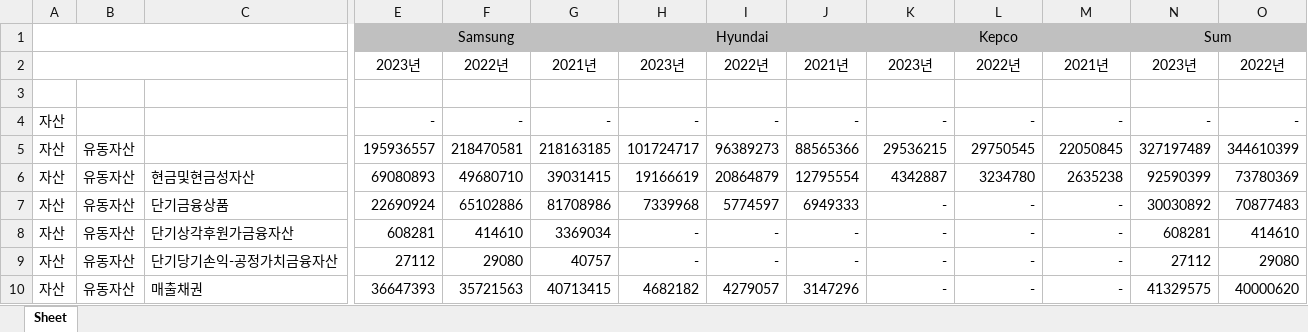
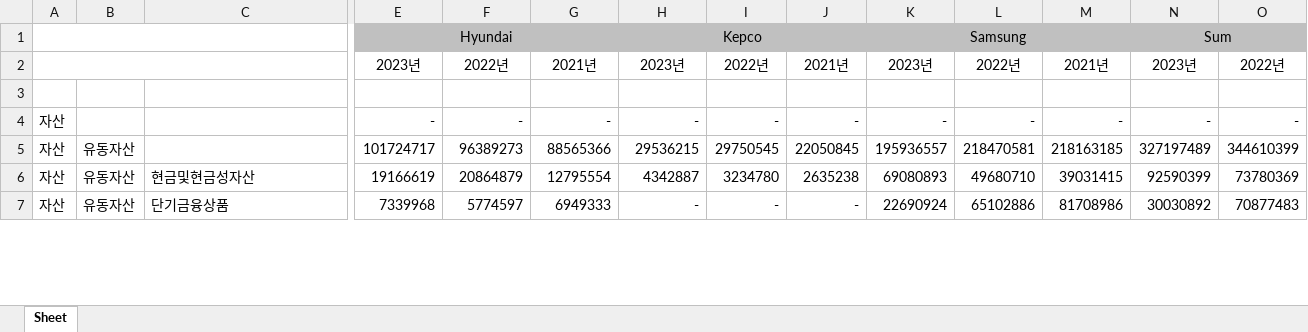
Before and after one commit to chlxogur/pdf_to_rag_chatbot, an Excel workbook: data/output/연결 재무상태표.xlsx, sheet Sheet, drawn as a sheet; only a part is shown, gaps mark what is left out; values as stored, in another font and other column widths than the file's, no borders; removed rows and columns are numbered as before the commit, all else as after; rows hold the shown columns only; the diff covers the shown part only; the diff names each change by its address in the sheet, - before the commit and + after, or states it on an @@ line.

```diff
--- a/data/output/연결 재무상태표.xlsx (sheet Sheet)
+++ b/data/output/연결 재무상태표.xlsx (sheet Sheet)
-row 1:  |  |  | Samsung |  |  | Hyundai |  |  | Kepco |  |  | Sum
+row 1:  |  |  | Hyundai |  |  | Kepco |  |  | Samsung |  |  | Sum
-E5: 195936557
+E5: 101724717
-F5: 218470581
+F5: 96389273
-G5: 218163185
+G5: 88565366
-H5: 101724717
+H5: 29536215
-I5: 96389273
+I5: 29750545
-J5: 88565366
+J5: 22050845
-K5: 29536215
+K5: 195936557
-L5: 29750545
+L5: 218470581
-M5: 22050845
+M5: 218163185
-E6: 69080893
+E6: 19166619
-F6: 49680710
+F6: 20864879
-G6: 39031415
+G6: 12795554
-H6: 19166619
+H6: 4342887
-I6: 20864879
+I6: 3234780
-J6: 12795554
+J6: 2635238
-K6: 4342887
+K6: 69080893
-L6: 3234780
+L6: 49680710
-M6: 2635238
+M6: 39031415
-E7: 22690924
+E7: 7339968
-F7: 65102886
+F7: 5774597
-G7: 81708986
+G7: 6949333
-H7: 7339968
+H7: -
-I7: 5774597
+I7: -
-J7: 6949333
+J7: -
-K7: -
+K7: 22690924
-L7: -
+L7: 65102886
-M7: -
+M7: 81708986
-row 8: 자산 | 유동자산 | 단기상각후원가금융자산 | 608281 | 414610 | 3369034 | - | - | - | - | - | - | 608281 | 414610
-row 9: 자산 | 유동자산 | 단기당기손익-공정가치금융자산 | 27112 | 29080 | 40757 | - | - | - | - | - | - | 27112 | 29080
-row 10: 자산 | 유동자산 | 매출채권 | 36647393 | 35721563 | 40713415 | 4682182 | 4279057 | 3147296 | - | - | - | 41329575 | 40000620
```
Also changed, not shown: 38 added rows, 35 removed rows and 490 edited cells elsewhere in this sheet, data/output/연결 손익계산서.xlsx, data/output/연결 포괄손익계산서.xlsx, 5 other files.
